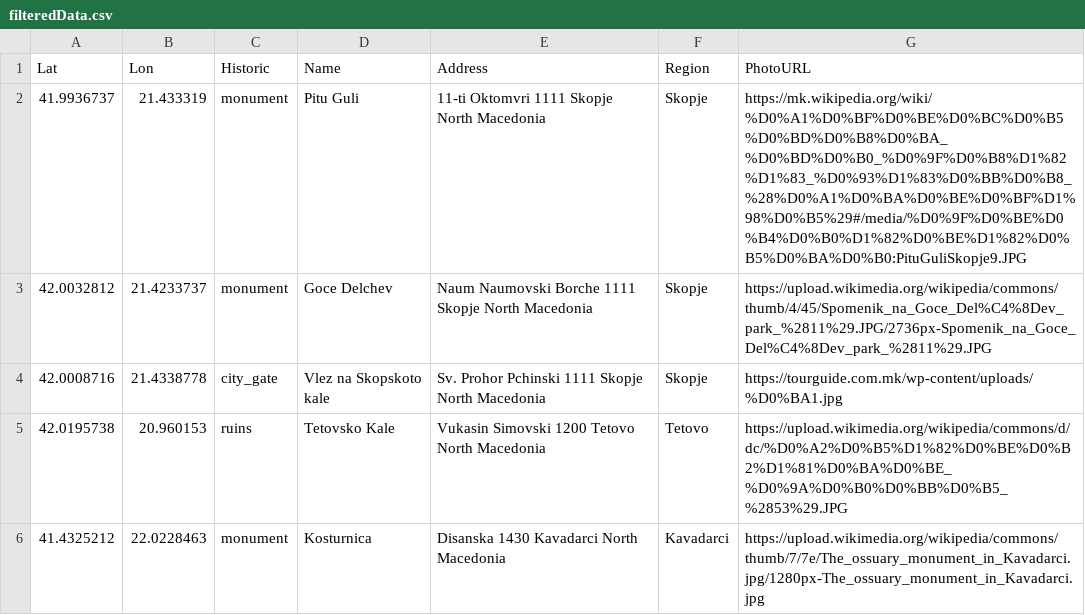
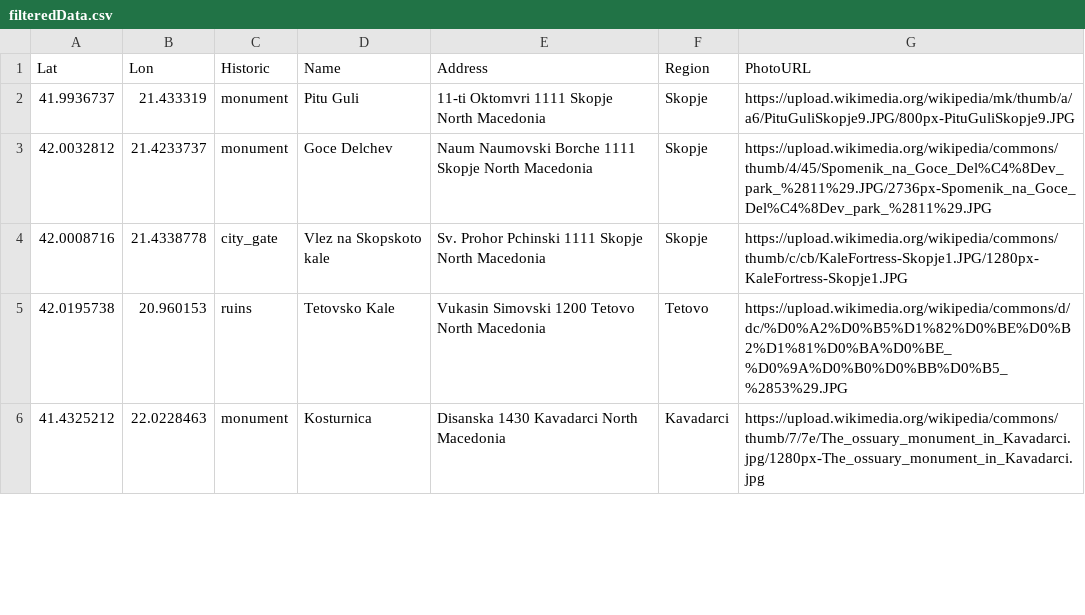
Before and after one commit to StefanijaFilipasikj/DIANS-PROJECT, a CSV file: Domasna3/historicLandmarks/src/main/resources/filteredData.csv, drawn as a sheet; only a part is shown; the diff covers the shown part only.

```diff
--- a/Domasna3/historicLandmarks/src/main/resources/filteredData.csv
+++ b/Domasna3/historicLandmarks/src/main/resources/filteredData.csv
@@ -1,5 +1,5 @@
 Lat,Lon,Historic,Name,Address,Region,PhotoURL
-41.9936737,21.433319,monument,Pitu Guli,11-ti Oktomvri 1111 Skopje North Macedonia,Skopje,https://mk.wikipedia.org/wiki/%D0%A1%D0%BF%D0%BE%D0%BC%D0%B5%D0%BD%D0%B8%D0%BA_%D0%BD%D0%B0_%D0%9F%D0%B8%D1%82%D1%83_%D0%93%D1%83%D0%BB%D0%B8_%28%D0%A1%D0%BA%D0%BE%D0%BF%D1%98%D0%B5%29#/media/%D0%9F%D0%BE%D0%B4%D0%B0%D1%82%D0%BE%D1%82%D0%B5%D0%BA%D0%B0:PituGuliSkopje9.JPG
+41.9936737,21.433319,monument,Pitu Guli,11-ti Oktomvri 1111 Skopje North Macedonia,Skopje,https://upload.wikimedia.org/wikipedia/mk/thumb/a/a6/PituGuliSkopje9.JPG/800px-PituGuliSkopje9.JPG
 42.0032812,21.4233737,monument,Goce Delchev,Naum Naumovski Borche 1111 Skopje North Macedonia,Skopje,https://upload.wikimedia.org/wikipedia/commons/thumb/4/45/Spomenik_na_Goce_Del%C4%8Dev_park_%2811%29.JPG/2736px-Spomenik_na_Goce_Del%C4%8Dev_park_%2811%29.JPG
-42.0008716,21.4338778,city_gate,Vlez na Skopskoto kale,Sv. Prohor Pchinski 1111 Skopje North Macedonia,Skopje,https://tourguide.com.mk/wp-content/uploads/%D0%BA1.jpg
+42.0008716,21.4338778,city_gate,Vlez na Skopskoto kale,Sv. Prohor Pchinski 1111 Skopje North Macedonia,Skopje,https://upload.wikimedia.org/wikipedia/commons/thumb/c/cb/KaleFortress-Skopje1.JPG/1280px-KaleFortress-Skopje1.JPG
 42.0195738,20.960153,ruins,Tetovsko Kale,Vukasin Simovski 1200 Tetovo North Macedonia,Tetovo,https://upload.wikimedia.org/wikipedia/commons/d/dc/%D0%A2%D0%B5%D1%82%D0%BE%D0%B2%D1%81%D0%BA%D0%BE_%D0%9A%D0%B0%D0%BB%D0%B5_%2853%29.JPG
```
Also changed, not shown: 8 edited cells elsewhere in this file, 37 other files.
